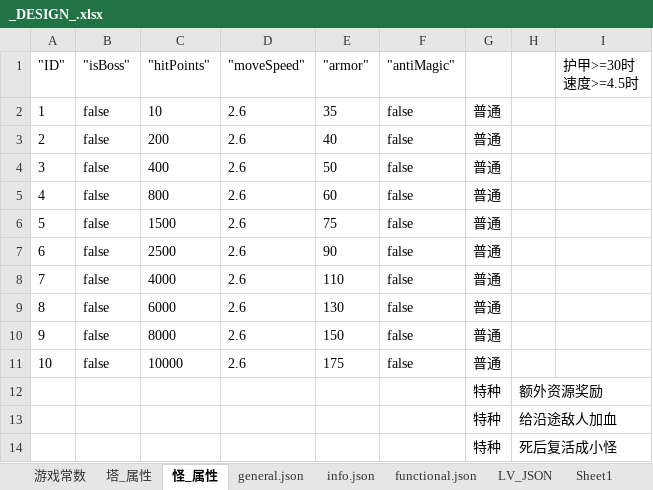
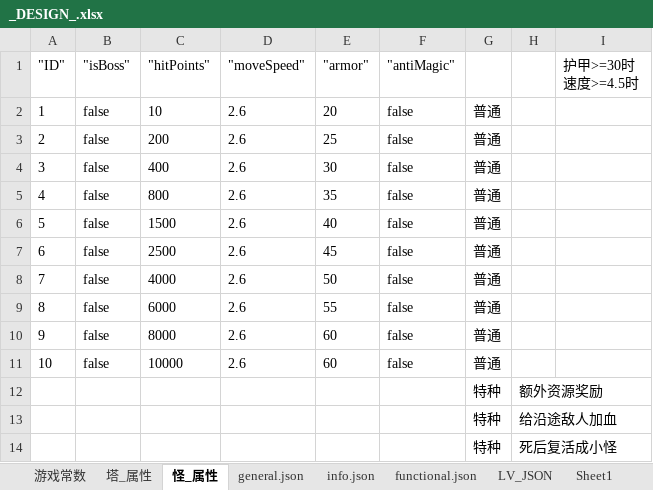
Before and after one commit to Crasader/ColorDefence, an Excel workbook: _DESIGN_.xlsx, sheet 怪_属性, drawn as a sheet; values as stored, in another font and other column widths than the file's, no borders; the diff names each change by its address in the sheet, - before the commit and + after, or states it on an @@ line.

```diff
--- a/_DESIGN_.xlsx (sheet 怪_属性)
+++ b/_DESIGN_.xlsx (sheet 怪_属性)
-E2 ("armor"): 35
+E2 ("armor"): 20
-E3 ("armor"): 40
+E3 ("armor"): 25
-E4 ("armor"): 50
+E4 ("armor"): 30
-E5 ("armor"): 60
+E5 ("armor"): 35
-E6 ("armor"): 75
+E6 ("armor"): 40
-E7 ("armor"): 90
+E7 ("armor"): 45
-E8 ("armor"): 110
+E8 ("armor"): 50
-E9 ("armor"): 130
+E9 ("armor"): 55
-E10 ("armor"): 150
+E10 ("armor"): 60
-E11 ("armor"): 175
+E11 ("armor"): 60
```
Also changed, not shown: sheet 塔_属性, sheet info.json, sheet general.json, charts or pictures, 36 other files.
